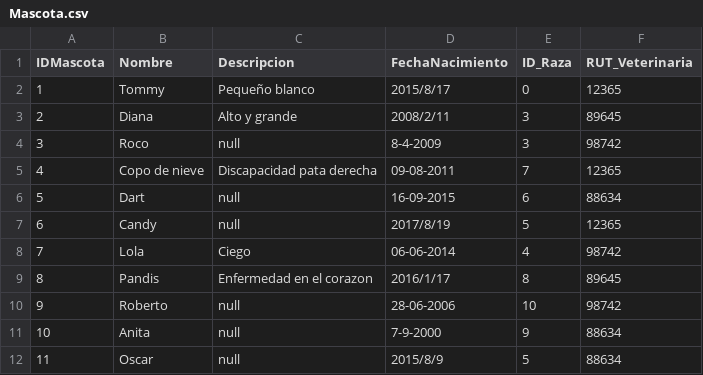
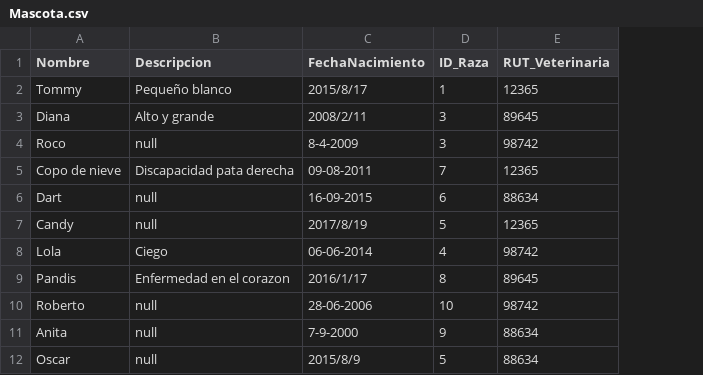
Before and after one commit to KarenStole/BDDCargaInicial1, a CSV file: Mascota.csv, drawn as a sheet; removed rows and columns are numbered as before the commit, all else as after; the diff names each change by its address in the sheet, - before the commit and + after, or states it on an @@ line.

```diff
--- a/Mascota.csv
+++ b/Mascota.csv
-column A (IDMascota), rows 2-12: 1 | 2 | 3 | 4 | 5 | 6 | 7 | 8 | 9 | 10 | 11
-D2 (ID_Raza): 0
+D2 (ID_Raza): 1
```
Also changed, not shown: Denuncia.csv, Raza.csv, 3 other files.
